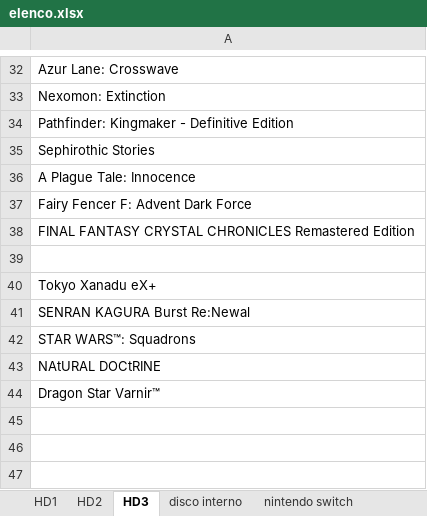
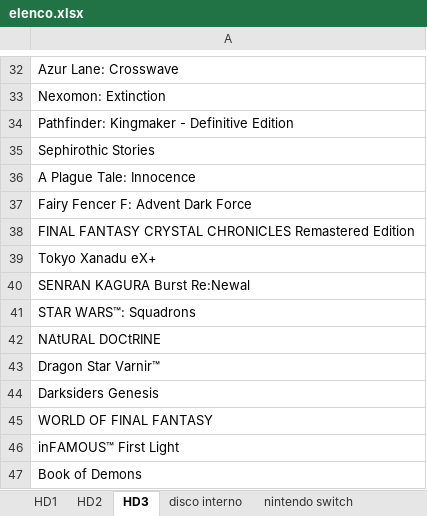
Before and after one commit to omega9999/psn-java, an Excel workbook: elenco.xlsx, sheet HD3, drawn as a sheet; only a part is shown, gaps mark what is left out; values as stored, in another font and other column widths than the file's, no borders; removed rows and columns are numbered as before the commit, all else as after; the diff names each change by its address in the sheet, - before the commit and + after, or states it on an @@ line.

Commit message:
aggiunte

```diff
--- a/elenco.xlsx (sheet HD3)
+++ b/elenco.xlsx (sheet HD3)
-row 39: (empty)
+row 44: Darksiders Genesis
+row 45: WORLD OF FINAL FANTASY
+row 46: inFAMOUS™ First Light
+row 47: Book of Demons
```
Also changed, not shown: sheet da scaricare.
